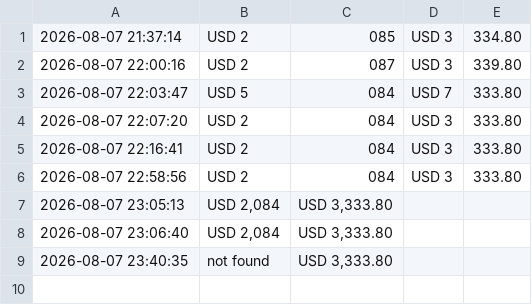
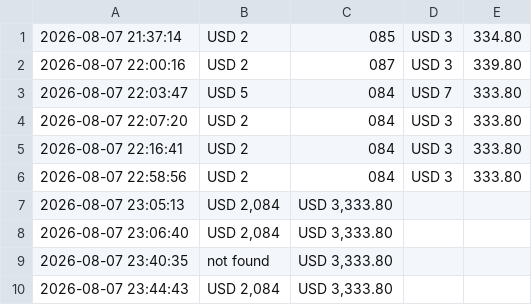
Before and after one commit to ValiVKhan/checker_flight, a CSV file: price_log.csv, drawn as a sheet; the diff names each change by its address in the sheet, - before the commit and + after, or states it on an @@ line.

```diff
--- a/price_log.csv
+++ b/price_log.csv
+row 10: 2026-08-07 23:44:43 | USD 2,084 | USD 3,333.80
```
